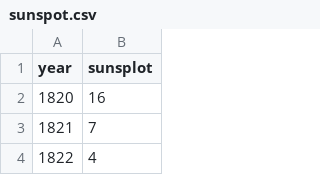
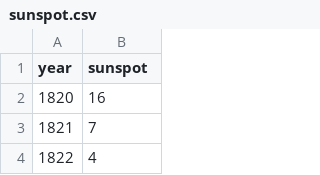
Before and after one commit to lj72808up/DeepLearning, a CSV file: data/sunspot.csv, drawn as a sheet; only a part is shown.

```diff
--- a/data/sunspot.csv
+++ b/data/sunspot.csv
@@ -1,2 +1,2 @@
-year,sunsplot
+year,sunspot
 1820,16
```
Also changed, not shown: 2 other files.
